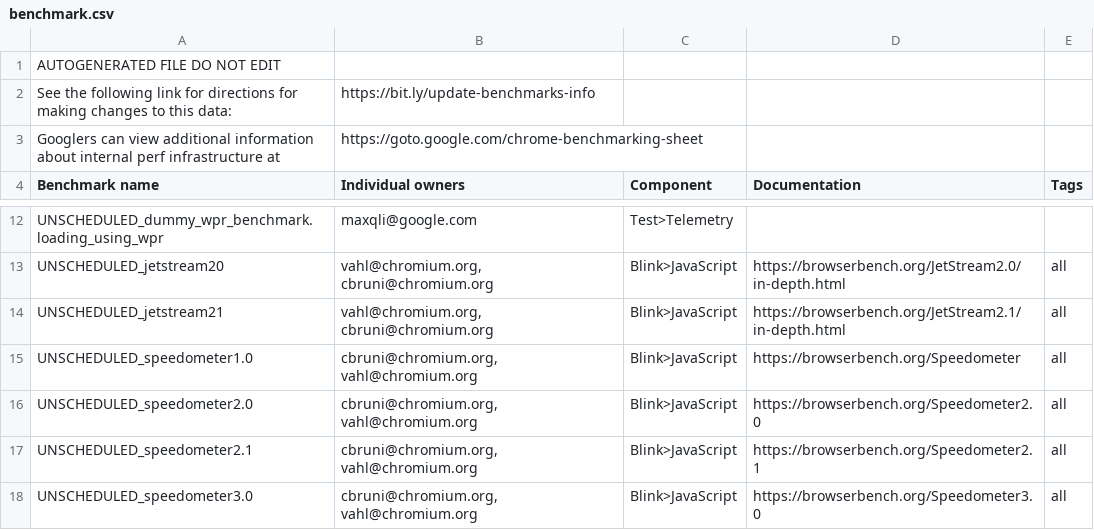
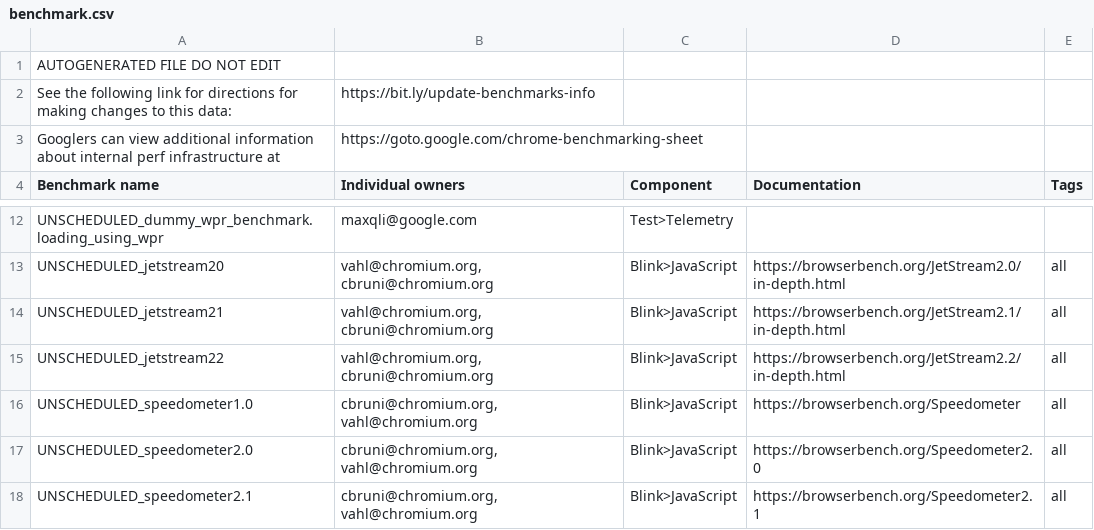
Before and after one commit to chromium-full-mirror/chromium_src_tools_perf, a CSV file: benchmark.csv, drawn as a sheet; only a part is shown, gaps mark what is left out; the shorter side is filled out with more unchanged rows.

Commit message:
[perf] Update jetstream2 benchmark to v2.2 by default
Bug: 40870775
Change-Id: I57d91374e3206264ce2489192229639501186014
Reviewed-on: https://chromium-review.googlesource.com/c/chromium/src/+/6194273
Reviewed-by: Camillo Bruni <cbruni@chromium.org>
Commit-Queue: Omer Katz <omerkatz@chromium.org>
Reviewed-by: John Chen <johnchen@chromium.org>
Cr-Commit-Position: refs/heads/main@{#1410629}
NOKEYCHECK=True
GitOrigin-RevId: ccbf29c2f93f74872a14fd5c80a0a2bc90a05166

```diff
--- a/benchmark.csv
+++ b/benchmark.csv
@@ -14,2 +14,3 @@ UNSCHEDULED_jetstream20,"vahl@chromium.org, cbruni@chromium.org",Blink>JavaScrip
 UNSCHEDULED_jetstream21,"vahl@chromium.org, cbruni@chromium.org",Blink>JavaScript,https://browserbench.org/JetStream2.1/in-depth.html,all
+UNSCHEDULED_jetstream22,"vahl@chromium.org, cbruni@chromium.org",Blink>JavaScript,https://browserbench.org/JetStream2.2/in-depth.html,all
 UNSCHEDULED_speedometer1.0,"cbruni@chromium.org, vahl@chromium.org",Blink>JavaScript,https://browserbench.org/Speedometer,all
```
Also changed, not shown: 5 other files.
